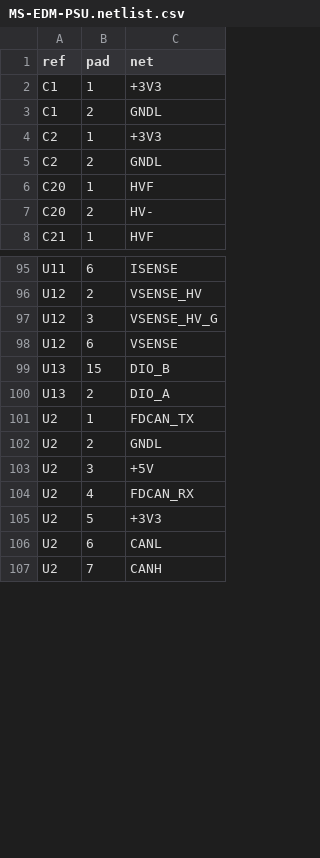
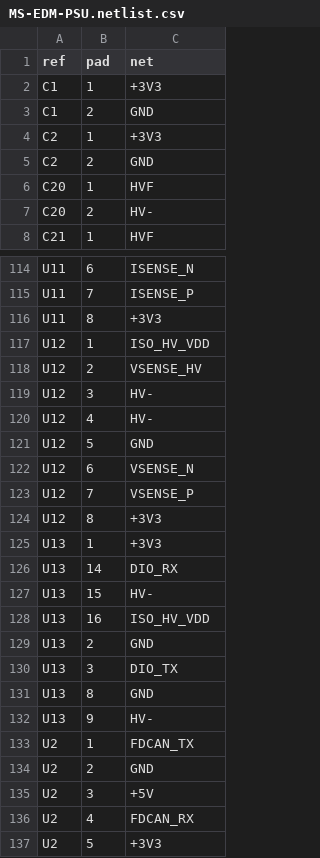
Before and after one commit to leifrossau/FluidEDM, a CSV file: hardware/psu-board/MS-EDM-PSU.netlist.csv, drawn as a sheet; only a part is shown, gaps mark what is left out; the shorter side is filled out with more unchanged rows; addresses are those after the commit; the diff covers the shown part only; the diff names each change by its address in the sheet, - before the commit and + after, or states it on an @@ line.

```diff
--- a/hardware/psu-board/MS-EDM-PSU.netlist.csv
+++ b/hardware/psu-board/MS-EDM-PSU.netlist.csv
-C3 (net): GNDL
+C3 (net): GND
-C5 (net): GNDL
+C5 (net): GND
-C114 (net): ISENSE
+C114 (net): ISENSE_N
+row 115: U11 | 7 | ISENSE_P
+row 116: U11 | 8 | +3V3
+row 117: U12 | 1 | ISO_HV_VDD
-C119 (net): VSENSE_HV_G
+C119 (net): HV-
+row 120: U12 | 4 | HV-
+row 121: U12 | 5 | GND
-C122 (net): VSENSE
+C122 (net): VSENSE_N
+row 123: U12 | 7 | VSENSE_P
+row 124: U12 | 8 | +3V3
+row 125: U13 | 1 | +3V3
+row 126: U13 | 14 | DIO_RX
-C127 (net): DIO_B
+C127 (net): HV-
+row 128: U13 | 16 | ISO_HV_VDD
-C129 (net): DIO_A
+C129 (net): GND
+row 130: U13 | 3 | DIO_TX
+row 131: U13 | 8 | GND
+row 132: U13 | 9 | HV-
-C134 (net): GNDL
+C134 (net): GND
```
Also changed, not shown: 24 added rows, 5 removed rows and 43 edited cells elsewhere in this file, hardware/psu-board/MS-EDM-PSU.bom.csv, 9 other files.
